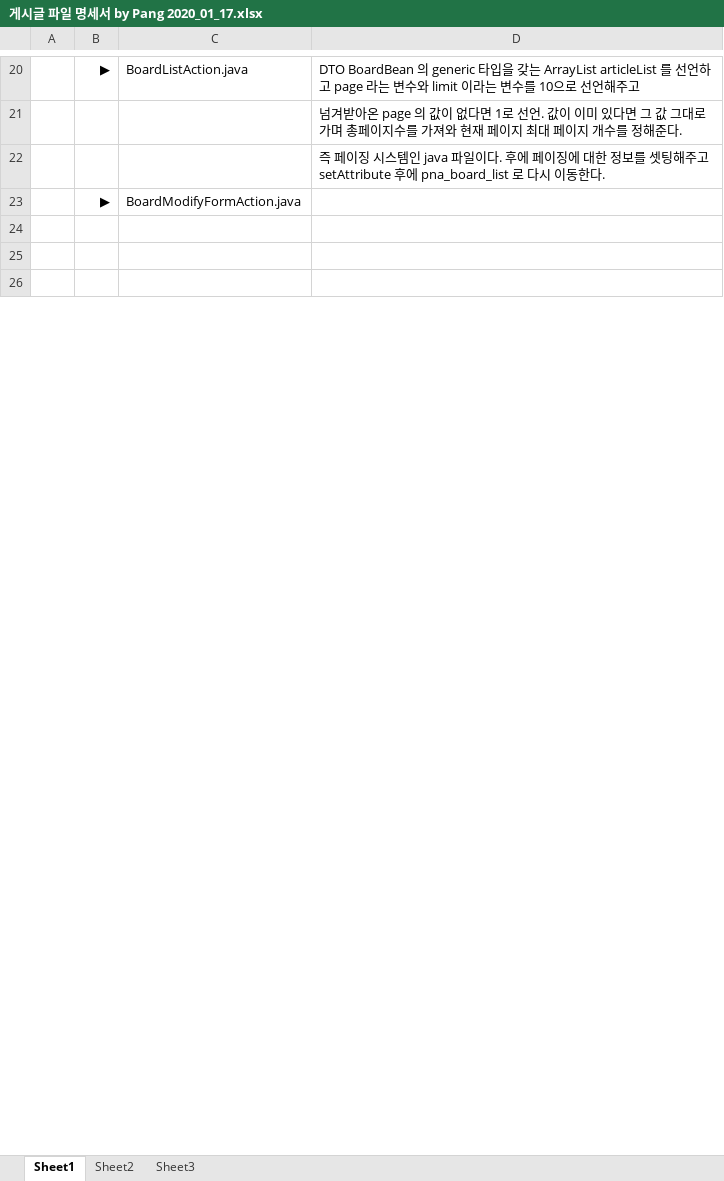
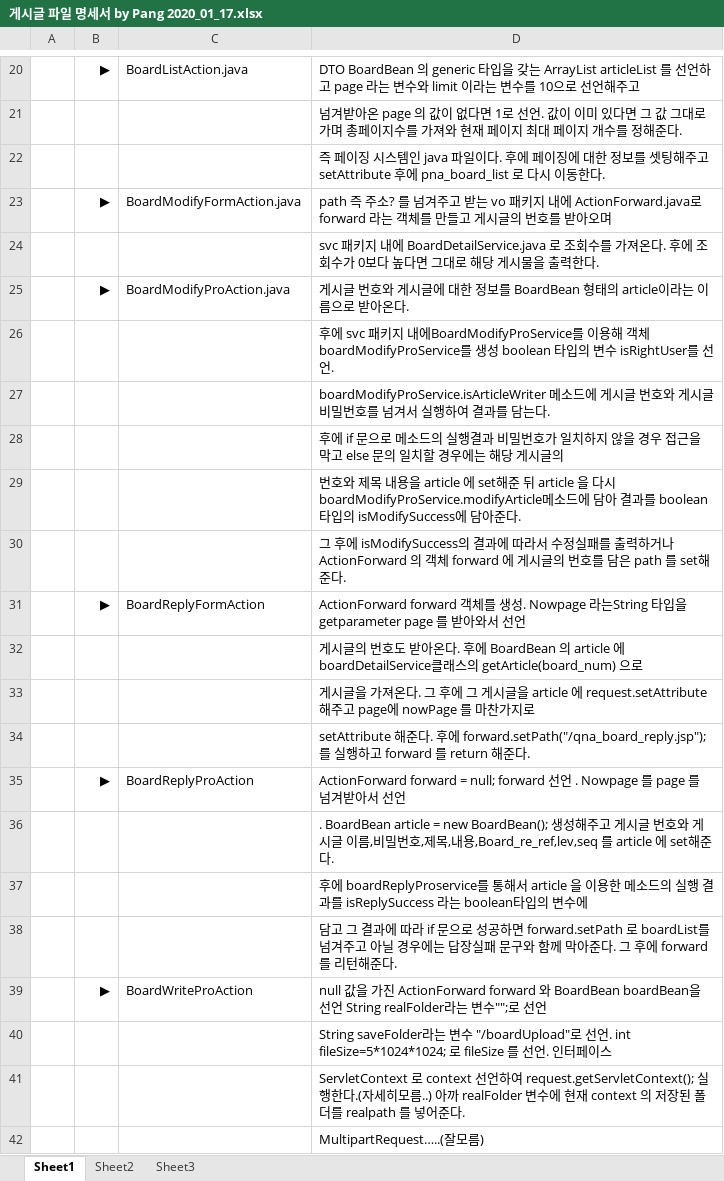
Before and after one commit to lightpang5/verbose-octo-guacamole, an Excel workbook: 게시글 파일 명세서 by Pang 2020_01_17.xlsx, sheet Sheet1, drawn as a sheet; only a part is shown, gaps mark what is left out; the shorter side is filled out with more unchanged rows; values as stored, in another font and other column widths than the file's, no borders; the diff covers the shown part only; the diff names each change by its address in the sheet, - before the commit and + after, or states it on an @@ line.

Commit message:
Update 게시글 파일 명세서 by Pang 2020_01_17.xlsx

```diff
--- a/게시글 파일 명세서 by Pang 2020_01_17.xlsx (sheet Sheet1)
+++ b/게시글 파일 명세서 by Pang 2020_01_17.xlsx (sheet Sheet1)
-D23: (empty)
+D23: path 즉 주소? 를 넘겨주고 받는 vo 패키지 내에 ActionForward.java로 forward 라는 객체를 만들고 게시글의 번호를 받아오며
+row 24:  |  |  | svc 패키지 내에 BoardDetailService.java 로 조회수를 가져온다. 후에 조회수가 0보다 높다면 그대로 해당 게시물을 출력한다.
+row 25:  | ▶ | BoardModifyProAction.java | 게시글 번호와 게시글에 대한 정보를 BoardBean 형태의 article이라는 이름으로 받아온다.
+row 26:  |  |  | 후에 svc 패키지 내에BoardModifyProService를 이용해 객체 boardModifyProService를 생성 boolean 타입의 변수 isRightUser를 선언.
+row 27:  |  |  | boardModifyProService.isArticleWriter 메소드에 게시글 번호와 게시글 비밀번호를 넘겨서 실행하여 결과를 담는다.
+row 28:  |  |  | 후에 if 문으로 메소드의 실행결과 비밀번호가 일치하지 않을 경우 접근을 막고 else 문의 일치할 경우에는 해당 게시글의
+row 29:  |  |  | 번호와 제목 내용을 article 에 set해준 뒤 article 을 다시 boardModifyProService.modifyArticle메소드에 담아 결과를 boolean 타입의 isModifySuccess에 담아준다.
+row 30:  |  |  | 그 후에 isModifySuccess의 결과에 따라서 수정실패를 출력하거나 ActionForward 의 객체 forward 에 게시글의 번호를 담은 path 를 set해준다.
+row 31:  | ▶ | BoardReplyFormAction | ActionForward forward 객체를 생성. Nowpage 라는String 타입을 getparameter page 를 받아와서 선언
+row 32:  |  |  | 게시글의 번호도 받아온다. 후에 BoardBean 의 article 에 boardDetailService클래스의 getArticle(board_num) 으로
+row 33:  |  |  | 게시글을 가져온다. 그 후에 그 게시글을 article 에 request.setAttribute 해주고 page에 nowPage 를 마찬가지로
+row 34:  |  |  | setAttribute 해준다. 후에 forward.setPath("/qna_board_reply.jsp"); 를 실행하고 forward 를 return 해준다.
+row 35:  | ▶ | BoardReplyProAction | ActionForward forward = null; forward 선언 . Nowpage 를 page 를 넘겨받아서 선언
+row 36:  |  |  | . BoardBean article = new BoardBean(); 생성해주고 게시글 번호와 게시글 이름,비밀번호,제목,내용,Board_re_ref,lev,seq 를 article 에 set해준다.
+row 37:  |  |  | 후에 boardReplyProservice를 통해서 article 을 이용한 메소드의 실행 결과를 isReplySuccess 라는 boolean타입의 변수에
+row 38:  |  |  | 담고 그 결과에 따라 if 문으로 성공하면 forward.setPath 로 boardList를 넘겨주고 아닐 경우에는 답장실패 문구와 함께 막아준다. 그 후에 forward 를 리턴해준다.
+row 39:  | ▶ | BoardWriteProAction | null 값을 가진 ActionForward forward 와 BoardBean boardBean을 선언 String realFolder라는 변수"";로 선언
+row 40:  |  |  | String saveFolder라는 변수 "/boardUpload"로 선언. int fileSize=5*1024*1024; 로 fileSize 를 선언. 인터페이스
+row 41:  |  |  | ServletContext 로 context 선언하여 request.getServletContext(); 실행한다.(자세히모름..) 아까 realFolder 변수에 현재 context 의 저장된 폴더를 realpath 를 넣어준다.
+row 42:  |  |  | MultipartRequest…..(잘모름)
```
Also changed, not shown: 22 added rows, 6 removed rows and 11 edited cells elsewhere in this sheet.
